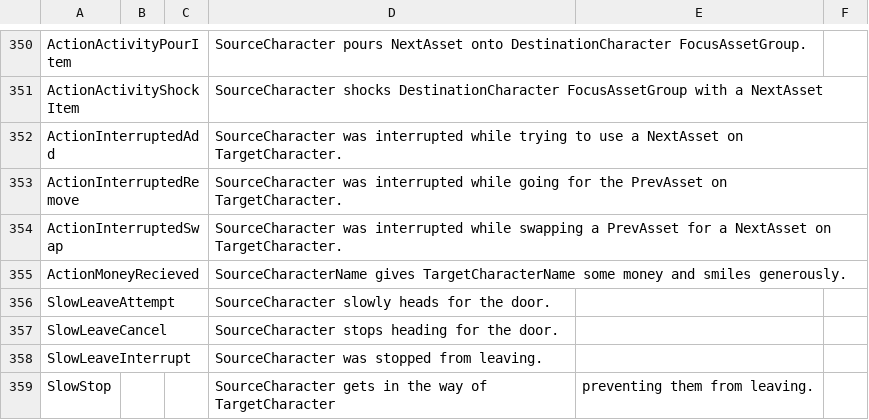
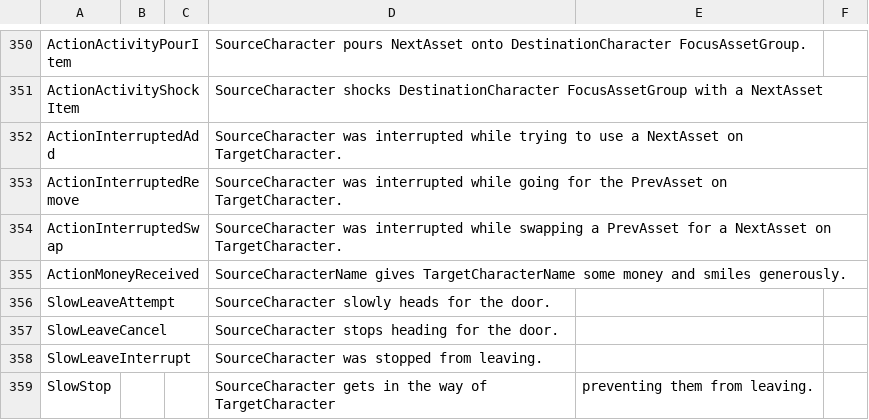
Before and after one commit to SandrineBC/Bondage-College, a CSV file: BondageClub/Screens/Character/Player/Dialog_Player.csv, drawn as a sheet; only a part is shown, gaps mark what is left out.

Commit message:
JSDoc added and fixed typos

```diff
--- a/BondageClub/Screens/Character/Player/Dialog_Player.csv
+++ b/BondageClub/Screens/Character/Player/Dialog_Player.csv
@@ -354,3 +354,3 @@ ActionInterruptedRemove,,,SourceCharacter was interrupted while going for the Pr
 ActionInterruptedSwap,,,SourceCharacter was interrupted while swapping a PrevAsset for a NextAsset on TargetCharacter.,,
-ActionMoneyRecieved,,,SourceCharacterName gives TargetCharacterName some money and smiles generously.,,
+ActionMoneyReceived,,,SourceCharacterName gives TargetCharacterName some money and smiles generously.,,
 SlowLeaveAttempt,,,SourceCharacter slowly heads for the door.,,
```
Also changed, not shown: 1 other file.
